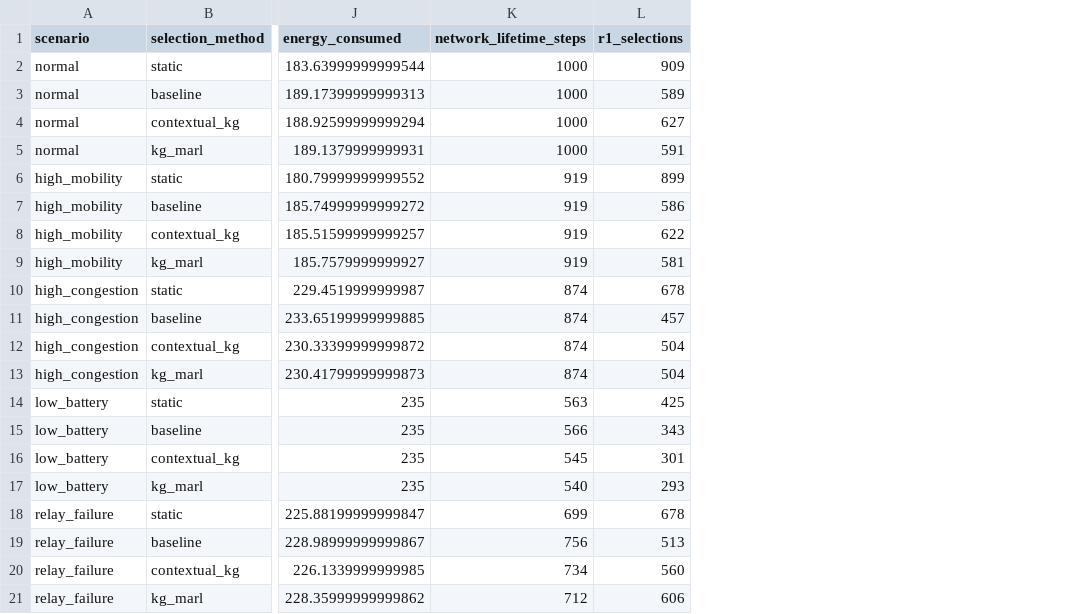
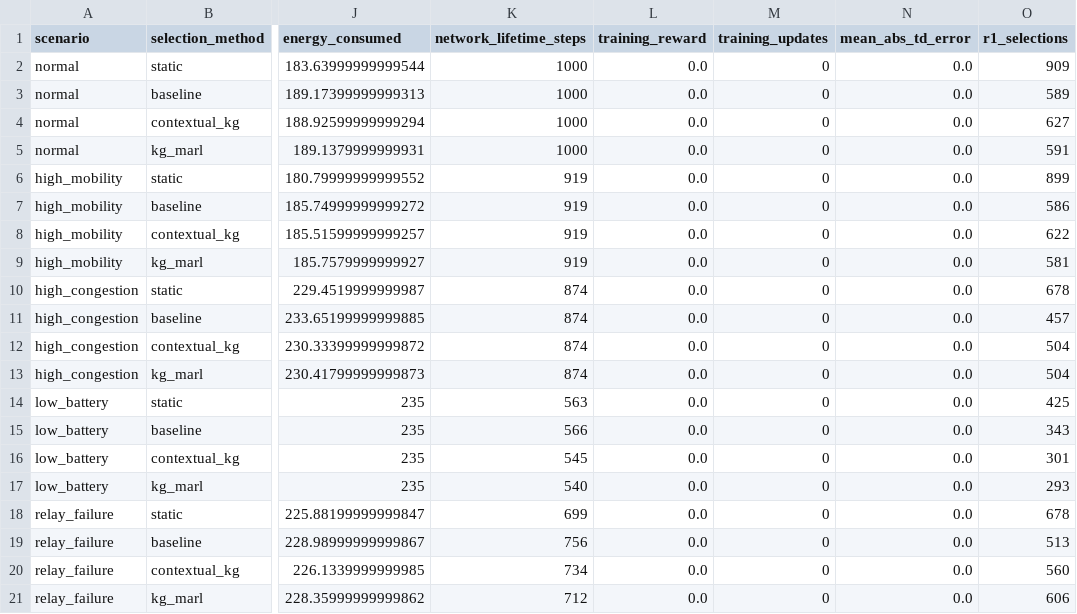
Before and after one commit to ShreyaVispute021/RelayNet, a CSV file: results/kg_marl_comparison.csv, drawn as a sheet; only a part is shown, gaps mark what is left out; the diff names each change by its address in the sheet, - before the commit and + after, or states it on an @@ line.

```diff
--- a/results/kg_marl_comparison.csv
+++ b/results/kg_marl_comparison.csv
+column L (training_reward), rows 2-21: all 0.0
+column M (training_updates), rows 2-21: all 0
+column N (mean_abs_td_error), rows 2-21: all 0.0
```
Also changed, not shown: results/contextual_routing_comparison.csv, results/multi_seed_detailed.csv, 14 other files.
